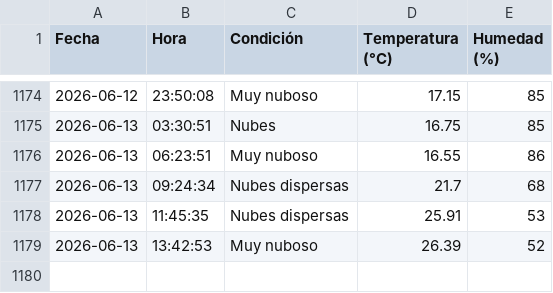
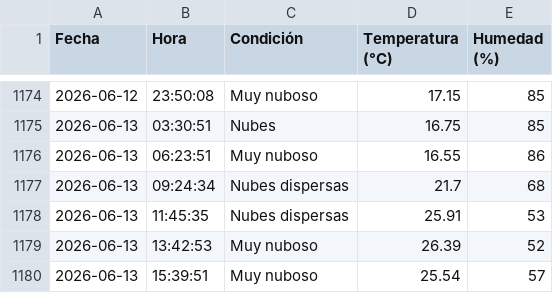
Before and after one commit to IalFaique/clima, a CSV file: historial_clima.csv, drawn as a sheet; only a part is shown, gaps mark what is left out.

Commit message:
Registro automático del clima

```diff
--- a/historial_clima.csv
+++ b/historial_clima.csv
@@ -1179 +1179,2 @@ Fecha,Hora,Condición,Temperatura (°C),Humedad (%)
 2026-06-13,13:42:53,Muy nuboso,26.39,52
+2026-06-13,15:39:51,Muy nuboso,25.54,57
```
